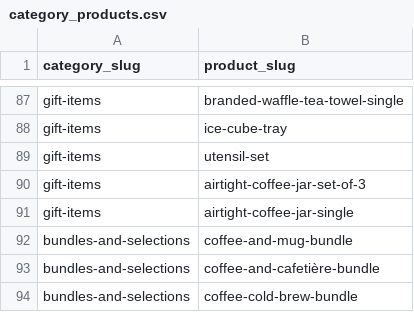
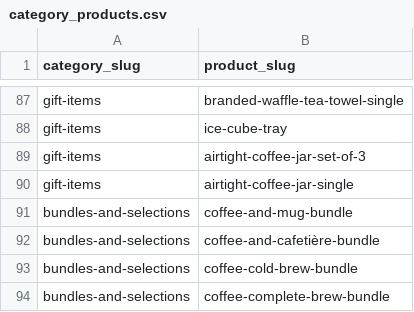
Before and after one commit to njcushing/online-shop, a CSV file: db/seeds/data/category_products.csv, drawn as a sheet; only a part is shown, gaps mark what is left out; the shorter side is filled out with more unchanged rows; the diff names each change by its address in the sheet, - before the commit and + after, or states it on an @@ line.

```diff
--- a/db/seeds/data/category_products.csv
+++ b/db/seeds/data/category_products.csv
-row 89: gift-items | utensil-set
```
Also changed, not shown: db/seeds/data/product_details.csv, db/seeds/data/product_reviews.csv, 2 other files.
